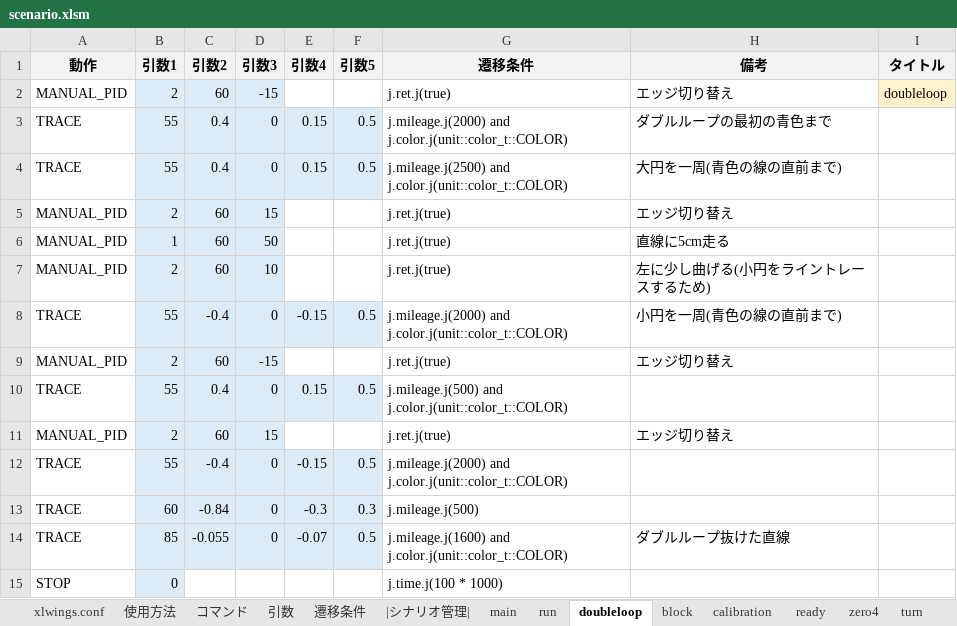
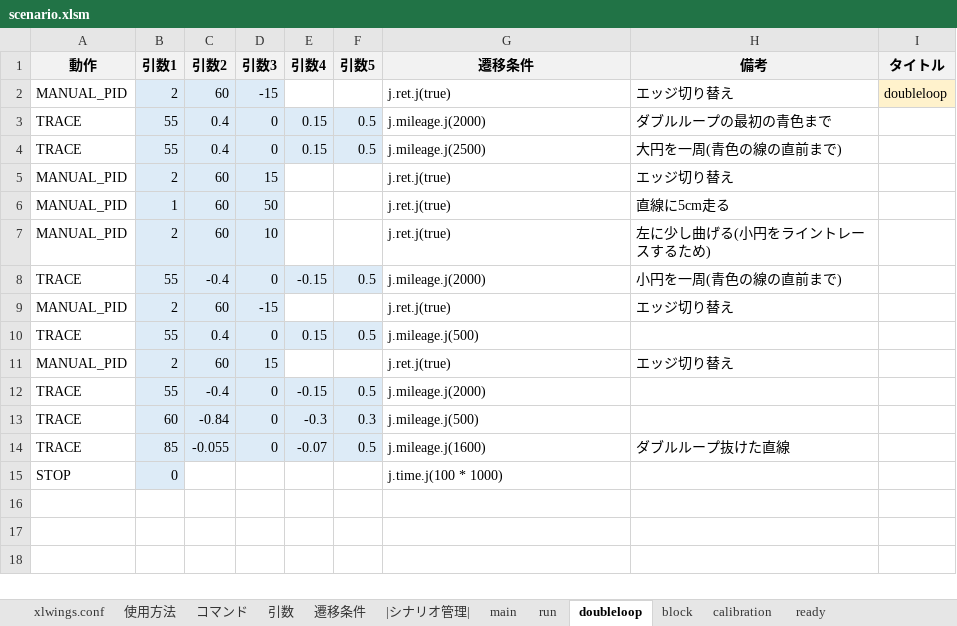
Before and after one commit to Black2856/etrobo2023, an Excel workbook: util/scenario/scenario.xlsm, sheet doubleloop, drawn as a sheet; values as stored, in another font and other column widths than the file's, no borders; charts and pictures not drawn; the diff names each change by its address in the sheet, - before the commit and + after, or states it on an @@ line.

```diff
--- a/util/scenario/scenario.xlsm (sheet doubleloop)
+++ b/util/scenario/scenario.xlsm (sheet doubleloop)
-sheet tab: zero4
-sheet tab: turn
-G3 (遷移条件): j.mileage.j(2000) and j.color.j(unit::color_t::COLOR)
+G3 (遷移条件): j.mileage.j(2000)
-G4 (遷移条件): j.mileage.j(2500) and j.color.j(unit::color_t::COLOR)
+G4 (遷移条件): j.mileage.j(2500)
-G8 (遷移条件): j.mileage.j(2000) and j.color.j(unit::color_t::COLOR)
+G8 (遷移条件): j.mileage.j(2000)
-G10 (遷移条件): j.mileage.j(500) and j.color.j(unit::color_t::COLOR)
+G10 (遷移条件): j.mileage.j(500)
-G12 (遷移条件): j.mileage.j(2000) and j.color.j(unit::color_t::COLOR)
+G12 (遷移条件): j.mileage.j(2000)
-G14 (遷移条件): j.mileage.j(1600) and j.color.j(unit::color_t::COLOR)
+G14 (遷移条件): j.mileage.j(1600)
```
Also changed, not shown: sheet |シナリオ管理|, sheet xlwings.conf, sheet run, other sheet tabs, 4 other files.
